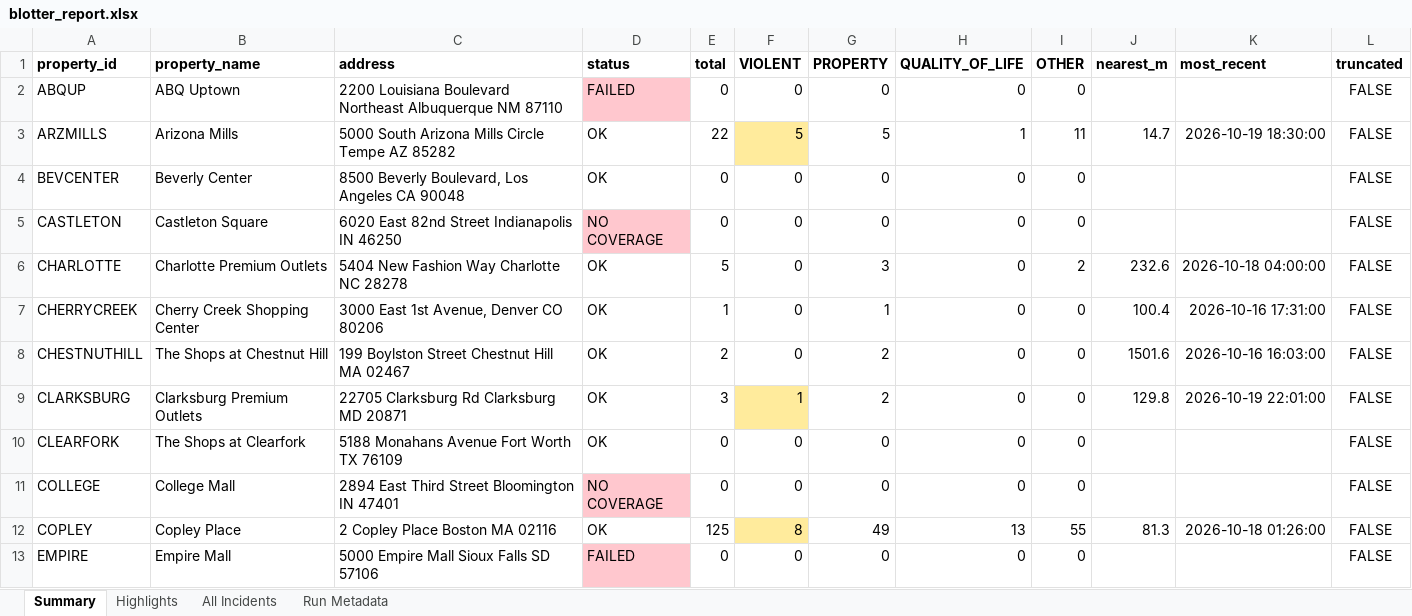
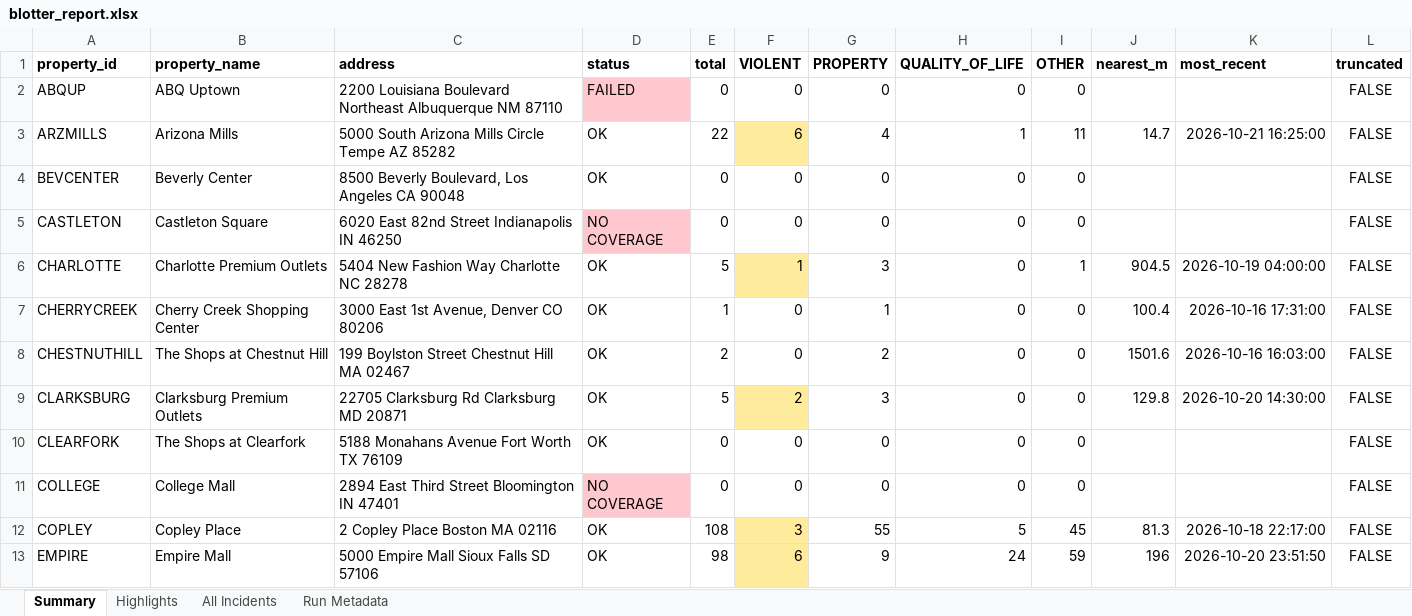
Before and after one commit to lordnader2002-sudo/Blotter_Reports, an Excel workbook: reports/latest/blotter_report.xlsx, sheet Summary, drawn as a sheet; only a part is shown; values as stored, in another font and other column widths than the file's, no borders; the diff covers the shown part only; the diff names each change by its address in the sheet, - before the commit and + after, or states it on an @@ line.

```diff
--- a/reports/latest/blotter_report.xlsx (sheet Summary)
+++ b/reports/latest/blotter_report.xlsx (sheet Summary)
-F3 (VIOLENT): 5
+F3 (VIOLENT): 6
-G3 (PROPERTY): 5
+G3 (PROPERTY): 4
-K3 (most_recent): 2026-10-19 18:30:00
+K3 (most_recent): 2026-10-21 16:25:00
-F6 (VIOLENT): 0
+F6 (VIOLENT): 1
-F6 fill: none
+F6 fill: #FFEB9C
-I6 (OTHER): 2
+I6 (OTHER): 1
-J6 (nearest_m): 232.6
+J6 (nearest_m): 904.5
-K6 (most_recent): 2026-10-18 04:00:00
+K6 (most_recent): 2026-10-19 04:00:00
-E9 (total): 3
+E9 (total): 5
-F9 (VIOLENT): 1
+F9 (VIOLENT): 2
-G9 (PROPERTY): 2
+G9 (PROPERTY): 3
-K9 (most_recent): 2026-10-19 22:01:00
+K9 (most_recent): 2026-10-20 14:30:00
-E12 (total): 125
+E12 (total): 108
-F12 (VIOLENT): 8
+F12 (VIOLENT): 3
-G12 (PROPERTY): 49
+G12 (PROPERTY): 55
-H12 (QUALITY_OF_LIFE): 13
+H12 (QUALITY_OF_LIFE): 5
-I12 (OTHER): 55
+I12 (OTHER): 45
-K12 (most_recent): 2026-10-18 01:26:00
+K12 (most_recent): 2026-10-18 22:17:00
-D13 (status): FAILED
+D13 (status): OK
-D13 fill: #FFC7CE
+D13 fill: none
-E13 (total): 0
+E13 (total): 98
-F13 (VIOLENT): 0
+F13 (VIOLENT): 6
-F13 fill: none
+F13 fill: #FFEB9C
-G13 (PROPERTY): 0
+G13 (PROPERTY): 9
-H13 (QUALITY_OF_LIFE): 0
+H13 (QUALITY_OF_LIFE): 24
-I13 (OTHER): 0
+I13 (OTHER): 59
-J13 (nearest_m): (empty)
+J13 (nearest_m): 196
-K13 (most_recent): (empty)
+K13 (most_recent): 2026-10-20 23:51:50
```
Also changed, not shown: 70 edited cells elsewhere in this sheet, sheet All Incidents, sheet Highlights, sheet Run Metadata, 7 other files.
